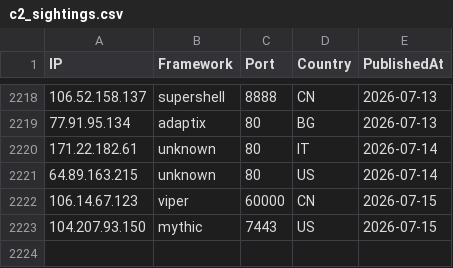
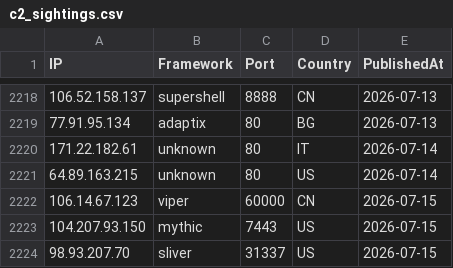
Before and after one commit to newtonpaul-hunting/c2-iocs, a CSV file: c2_sightings.csv, drawn as a sheet; only a part is shown, gaps mark what is left out; the diff names each change by its address in the sheet, - before the commit and + after, or states it on an @@ line.

Commit message:
add 98.93.207.70 (sliver)

```diff
--- a/c2_sightings.csv
+++ b/c2_sightings.csv
+row 2224: 98.93.207.70 | sliver | 31337 | US | 2026-07-15
```
